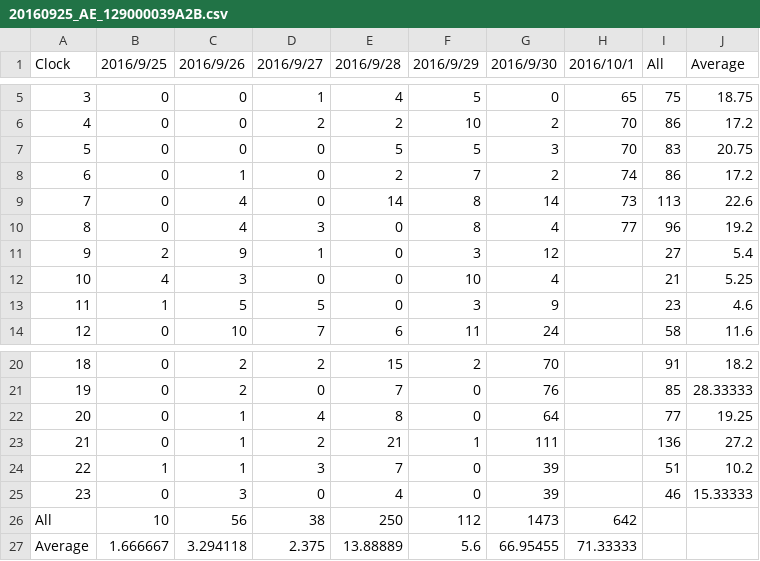
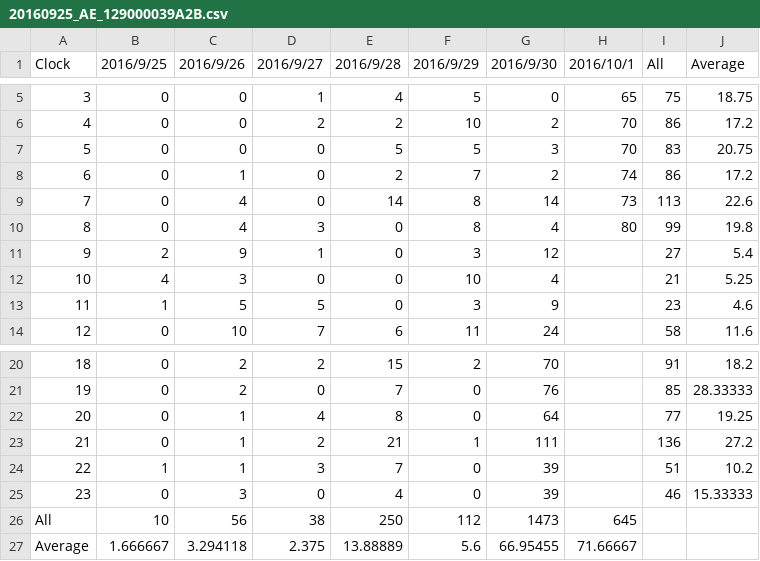
Before and after one commit to srsplabo/srsp_data, a CSV file: 129000039A2B/daily_clock_report/20160925_AE_129000039A2B.csv, drawn as a sheet; only a part is shown, gaps mark what is left out.

```diff
--- a/129000039A2B/daily_clock_report/20160925_AE_129000039A2B.csv
+++ b/129000039A2B/daily_clock_report/20160925_AE_129000039A2B.csv
@@ -9,3 +9,3 @@ Clock,2016/9/25,2016/9/26,2016/9/27,2016/9/28,2016/9/29,2016/9/30,2016/10/1,All,
 7,0,4,0,14,8,14,73,113,22.6
-8,0,4,3,0,8,4,77,96,19.2
+8,0,4,3,0,8,4,80,99,19.8
 9,2,9,1,0,3,12,,27,5.4
@@ -25,3 +25,3 @@ Clock,2016/9/25,2016/9/26,2016/9/27,2016/9/28,2016/9/29,2016/9/30,2016/10/1,All,
 23,0,3,0,4,0,39,,46,15.33333
-All,10,56,38,250,112,1473,642
-Average,1.666667,3.294118,2.375,13.88889,5.6,66.95455,71.33333
+All,10,56,38,250,112,1473,645
+Average,1.666667,3.294118,2.375,13.88889,5.6,66.95455,71.66667
```
Also changed, not shown: 129000039A2B/basic_data/20161001_AE_FE80000000000000021D129000039A2B.csv, 129000039A2B/daily_report/2016_AE_129000039A2B.csv, 2 other files.
